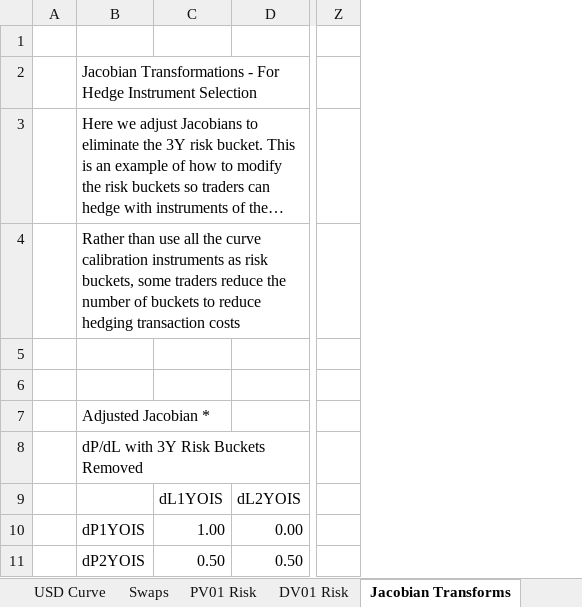
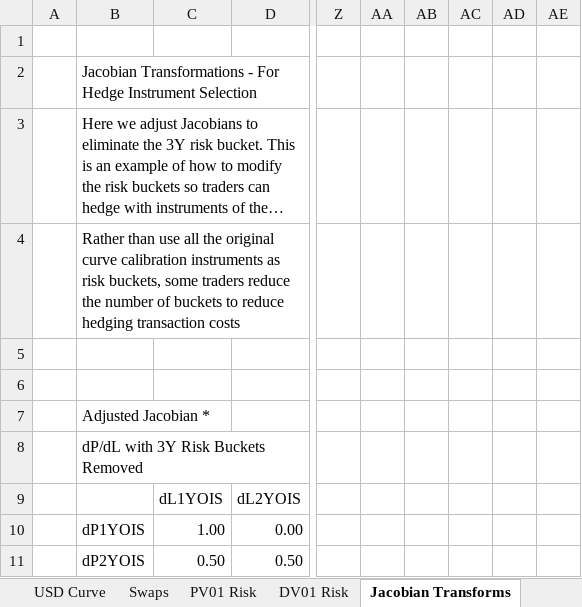
Before and after one commit to nburgessx/SwapsBook, an Excel workbook: .Excel/RiskJacobian.xlsm, sheet Jacobian Transforms, drawn as a sheet; only a part is shown, gaps mark what is left out; long unchanged cells end in …; values as stored, in another font and other column widths than the file's, no cell formats; charts and pictures not drawn; the diff covers the shown part only; the diff names each change by its address in the sheet, - before the commit and + after, or states it on an @@ line.

Commit message:
Updating advanced curve support materials

```diff
--- a/.Excel/RiskJacobian.xlsm (sheet Jacobian Transforms)
+++ b/.Excel/RiskJacobian.xlsm (sheet Jacobian Transforms)
+column AA, empty
+column AB, empty
+column AC, empty
+column AD, empty
+column AE, empty
-B4: …all the curve calibration…
+B4: …all the original curve calibration…
```
Also changed, not shown: 1 added row, 1 removed row and 33 edited cells elsewhere in this sheet, sheet DV01 Risk, cell formats, formulas that keep their value, charts or pictures, 04 Yield Curves/06 Advanced Curve Features/RiskJacobian.xlsm.
